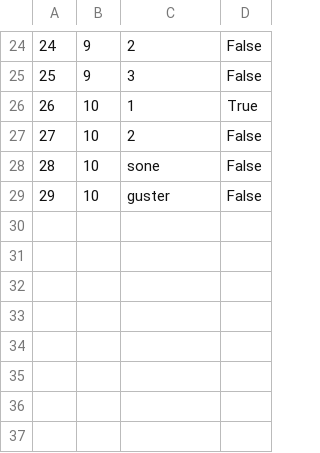
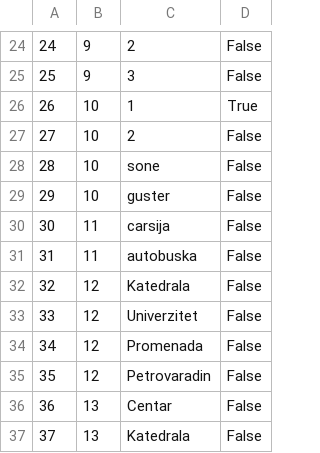
Before and after one commit to NenadGvozdenac/Simulacija-i-modeliranje-sistema, a CSV file: Resources/Data/checkpoints.csv, drawn as a sheet; only a part is shown, gaps mark what is left out.

```diff
--- a/Resources/Data/checkpoints.csv
+++ b/Resources/Data/checkpoints.csv
@@ -29 +29,9 @@
 29|10|guster|False
+30|11|carsija|False
+31|11|autobuska|False
+32|12|Katedrala|False
+33|12|Univerzitet|False
+34|12|Promenada|False
+35|12|Petrovaradin|False
+36|13|Centar|False
+37|13|Katedrala|False
```
Also changed, not shown: Resources/Data/Tours.csv, Resources/Data/reservations.csv, 9 other files.
